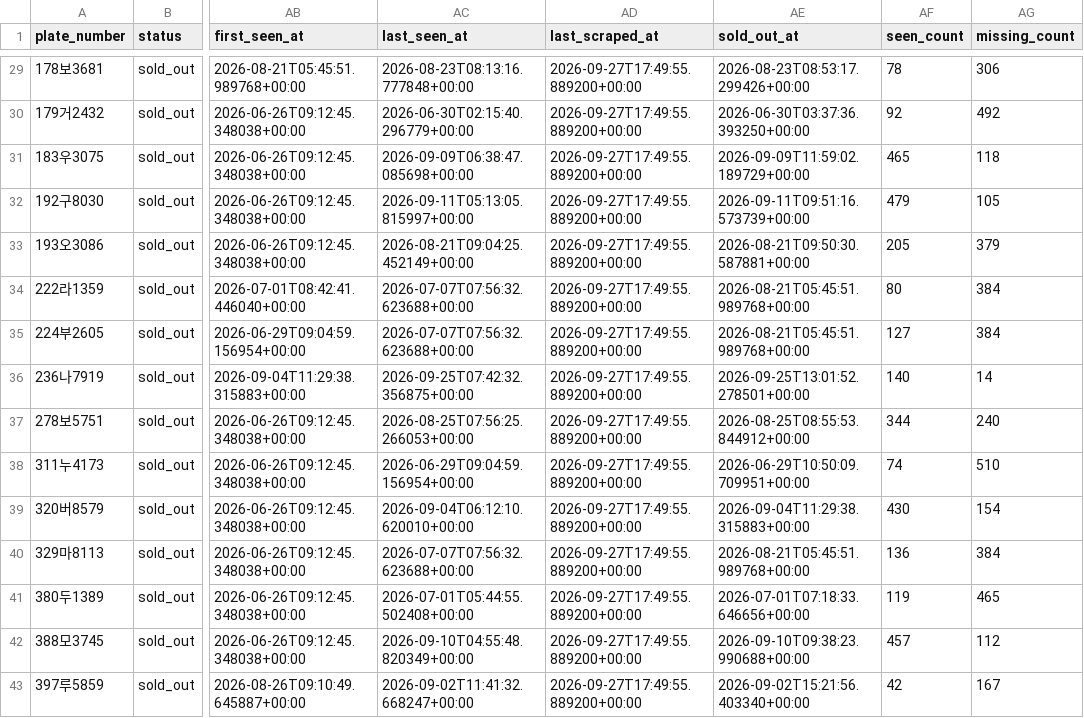
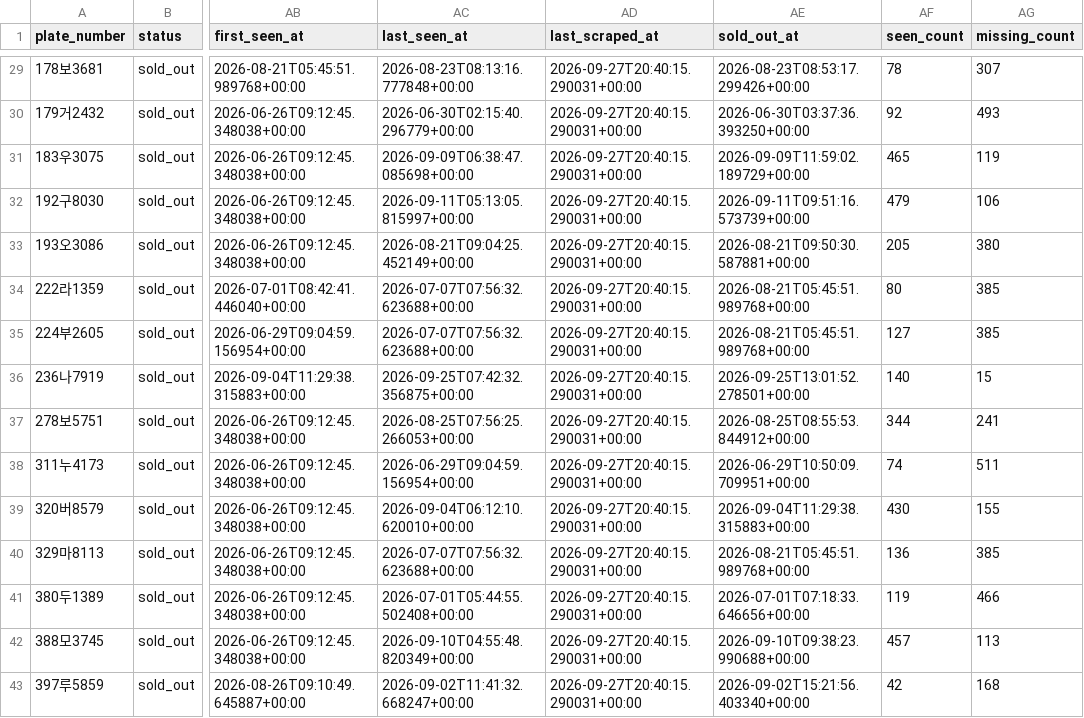
Before and after one commit to hongseok-lee/kia_cpo, a CSV file: db/kia_cpo_inventory.csv, drawn as a sheet; only a part is shown, gaps mark what is left out; the diff covers the shown part only; the diff names each change by its address in the sheet, - before the commit and + after, or states it on an @@ line.

```diff
--- a/db/kia_cpo_inventory.csv
+++ b/db/kia_cpo_inventory.csv
-AD29:AD43 (last_scraped_at): 2026-09-27T17:49:55.889200+00:00
+AD29:AD43 (last_scraped_at): 2026-09-27T20:40:15.290031+00:00
-AG29 (missing_count): 306
+AG29 (missing_count): 307
-AG30 (missing_count): 492
+AG30 (missing_count): 493
-AG31 (missing_count): 118
+AG31 (missing_count): 119
-AG32 (missing_count): 105
+AG32 (missing_count): 106
-AG33 (missing_count): 379
+AG33 (missing_count): 380
-AG34:AG35 (missing_count): 384
+AG34:AG35 (missing_count): 385
-AG36 (missing_count): 14
+AG36 (missing_count): 15
-AG37 (missing_count): 240
+AG37 (missing_count): 241
-AG38 (missing_count): 510
+AG38 (missing_count): 511
-AG39 (missing_count): 154
+AG39 (missing_count): 155
-AG40 (missing_count): 384
+AG40 (missing_count): 385
-AG41 (missing_count): 465
+AG41 (missing_count): 466
-AG42 (missing_count): 112
+AG42 (missing_count): 113
-AG43 (missing_count): 167
+AG43 (missing_count): 168
```
Also changed, not shown: 73 edited cells elsewhere in this file, 1 other file.
